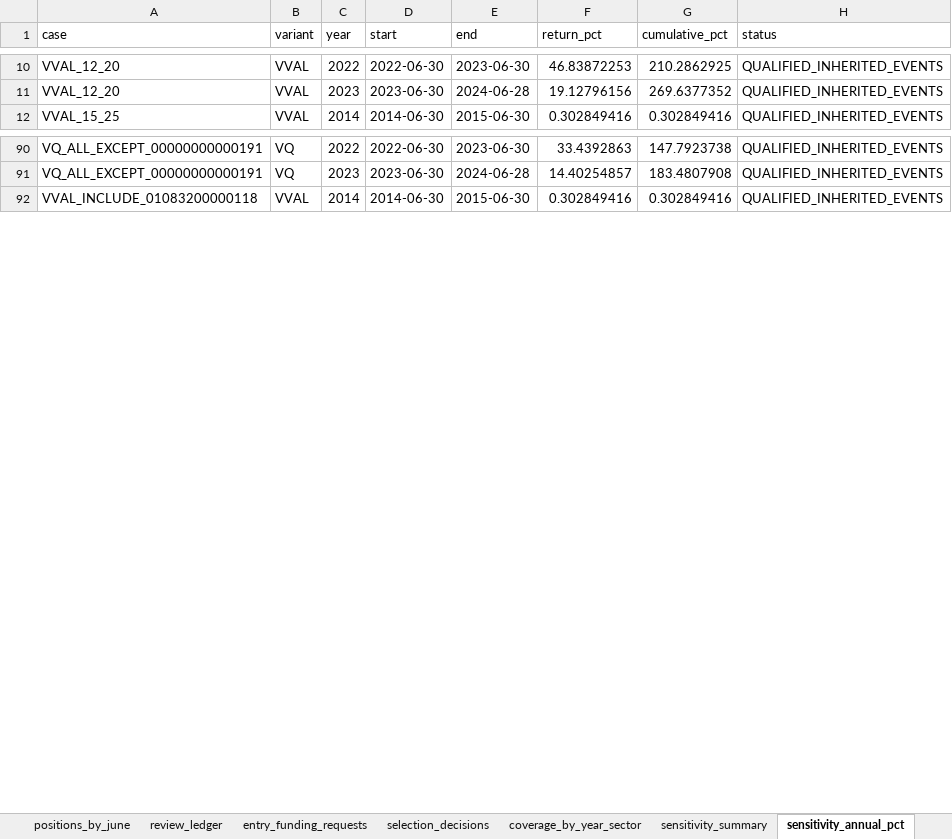
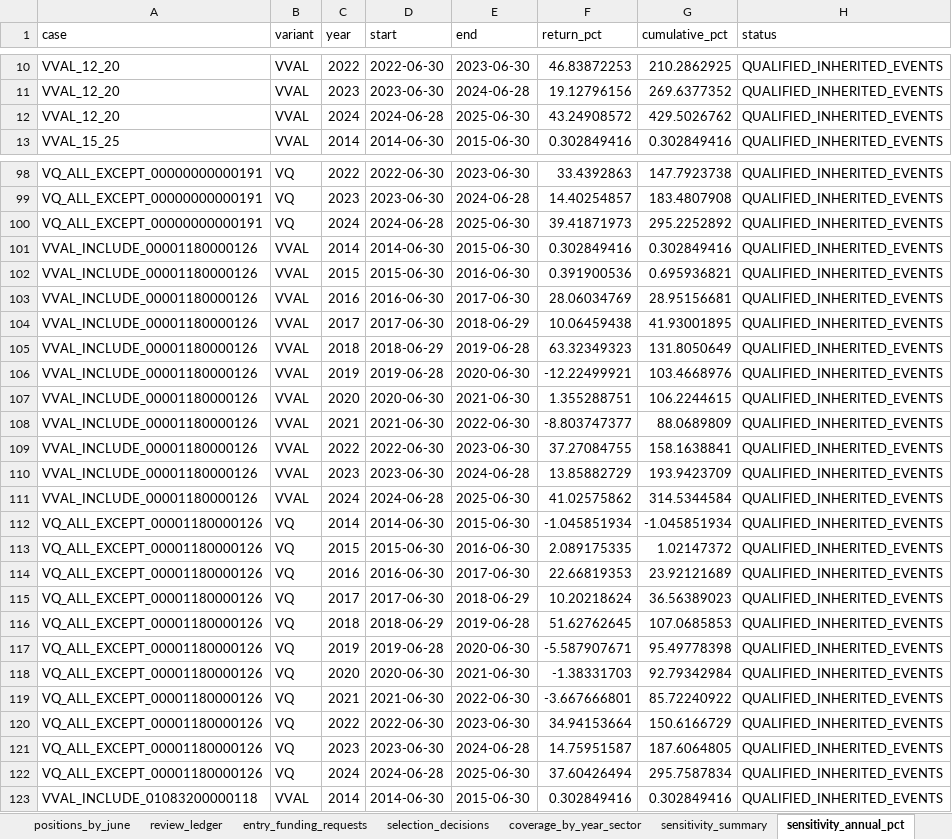
Before and after one commit to tneves95/b3-pipeline-data-and-backtest-framework, an Excel workbook: research/b00s_four_variants_2014_2026/results/b00s_four_variants.xlsx, sheet sensitivity_annual_pct, drawn as a sheet; only a part is shown, gaps mark what is left out; values as stored, in another font and other column widths than the file's, no borders; the diff covers the shown part only; the diff names each change by its address in the sheet, - before the commit and + after, or states it on an @@ line.

Commit message:
Publish frozen June 2024 reviews and eleven annual portfolio periods

```diff
--- a/research/b00s_four_variants_2014_2026/results/b00s_four_variants.xlsx (sheet sensitivity_annual_pct)
+++ b/research/b00s_four_variants_2014_2026/results/b00s_four_variants.xlsx (sheet sensitivity_annual_pct)
+row 12: VVAL_12_20 | VVAL | 2024 | 2024-06-28 | 2025-06-30 | 43.24908572 | 429.5026762 | QUALIFIED_INHERITED_EVENTS
+row 100: VQ_ALL_EXCEPT_00000000000191 | VQ | 2024 | 2024-06-28 | 2025-06-30 | 39.41871973 | 295.2252892 | QUALIFIED_INHERITED_EVENTS
+row 101: VVAL_INCLUDE_00001180000126 | VVAL | 2014 | 2014-06-30 | 2015-06-30 | 0.302849416 | 0.302849416 | QUALIFIED_INHERITED_EVENTS
+row 102: VVAL_INCLUDE_00001180000126 | VVAL | 2015 | 2015-06-30 | 2016-06-30 | 0.391900536 | 0.695936821 | QUALIFIED_INHERITED_EVENTS
+row 103: VVAL_INCLUDE_00001180000126 | VVAL | 2016 | 2016-06-30 | 2017-06-30 | 28.06034769 | 28.95156681 | QUALIFIED_INHERITED_EVENTS
+row 104: VVAL_INCLUDE_00001180000126 | VVAL | 2017 | 2017-06-30 | 2018-06-29 | 10.06459438 | 41.93001895 | QUALIFIED_INHERITED_EVENTS
+row 105: VVAL_INCLUDE_00001180000126 | VVAL | 2018 | 2018-06-29 | 2019-06-28 | 63.32349323 | 131.8050649 | QUALIFIED_INHERITED_EVENTS
+row 106: VVAL_INCLUDE_00001180000126 | VVAL | 2019 | 2019-06-28 | 2020-06-30 | -12.22499921 | 103.4668976 | QUALIFIED_INHERITED_EVENTS
+row 107: VVAL_INCLUDE_00001180000126 | VVAL | 2020 | 2020-06-30 | 2021-06-30 | 1.355288751 | 106.2244615 | QUALIFIED_INHERITED_EVENTS
+row 108: VVAL_INCLUDE_00001180000126 | VVAL | 2021 | 2021-06-30 | 2022-06-30 | -8.803747377 | 88.0689809 | QUALIFIED_INHERITED_EVENTS
+row 109: VVAL_INCLUDE_00001180000126 | VVAL | 2022 | 2022-06-30 | 2023-06-30 | 37.27084755 | 158.1638841 | QUALIFIED_INHERITED_EVENTS
+row 110: VVAL_INCLUDE_00001180000126 | VVAL | 2023 | 2023-06-30 | 2024-06-28 | 13.85882729 | 193.9423709 | QUALIFIED_INHERITED_EVENTS
+row 111: VVAL_INCLUDE_00001180000126 | VVAL | 2024 | 2024-06-28 | 2025-06-30 | 41.02575862 | 314.5344584 | QUALIFIED_INHERITED_EVENTS
+row 112: VQ_ALL_EXCEPT_00001180000126 | VQ | 2014 | 2014-06-30 | 2015-06-30 | -1.045851934 | -1.045851934 | QUALIFIED_INHERITED_EVENTS
+row 113: VQ_ALL_EXCEPT_00001180000126 | VQ | 2015 | 2015-06-30 | 2016-06-30 | 2.089175335 | 1.02147372 | QUALIFIED_INHERITED_EVENTS
+row 114: VQ_ALL_EXCEPT_00001180000126 | VQ | 2016 | 2016-06-30 | 2017-06-30 | 22.66819353 | 23.92121689 | QUALIFIED_INHERITED_EVENTS
+row 115: VQ_ALL_EXCEPT_00001180000126 | VQ | 2017 | 2017-06-30 | 2018-06-29 | 10.20218624 | 36.56389023 | QUALIFIED_INHERITED_EVENTS
+row 116: VQ_ALL_EXCEPT_00001180000126 | VQ | 2018 | 2018-06-29 | 2019-06-28 | 51.62762645 | 107.0685853 | QUALIFIED_INHERITED_EVENTS
+row 117: VQ_ALL_EXCEPT_00001180000126 | VQ | 2019 | 2019-06-28 | 2020-06-30 | -5.587907671 | 95.49778398 | QUALIFIED_INHERITED_EVENTS
+row 118: VQ_ALL_EXCEPT_00001180000126 | VQ | 2020 | 2020-06-30 | 2021-06-30 | -1.38331703 | 92.79342984 | QUALIFIED_INHERITED_EVENTS
+row 119: VQ_ALL_EXCEPT_00001180000126 | VQ | 2021 | 2021-06-30 | 2022-06-30 | -3.667666801 | 85.72240922 | QUALIFIED_INHERITED_EVENTS
+row 120: VQ_ALL_EXCEPT_00001180000126 | VQ | 2022 | 2022-06-30 | 2023-06-30 | 34.94153664 | 150.6166729 | QUALIFIED_INHERITED_EVENTS
+row 121: VQ_ALL_EXCEPT_00001180000126 | VQ | 2023 | 2023-06-30 | 2024-06-28 | 14.75951587 | 187.6064805 | QUALIFIED_INHERITED_EVENTS
+row 122: VQ_ALL_EXCEPT_00001180000126 | VQ | 2024 | 2024-06-28 | 2025-06-30 | 37.60426494 | 295.7587834 | QUALIFIED_INHERITED_EVENTS
```
Also changed, not shown: 81 added rows elsewhere in this sheet, sheet holdings_by_june, sheet sensitivity_summary, sheet positions_by_june, sheet review_ledger, sheet risk_concentration, sheet checkpoint_summary, 8 more sheets, 25 other files.
